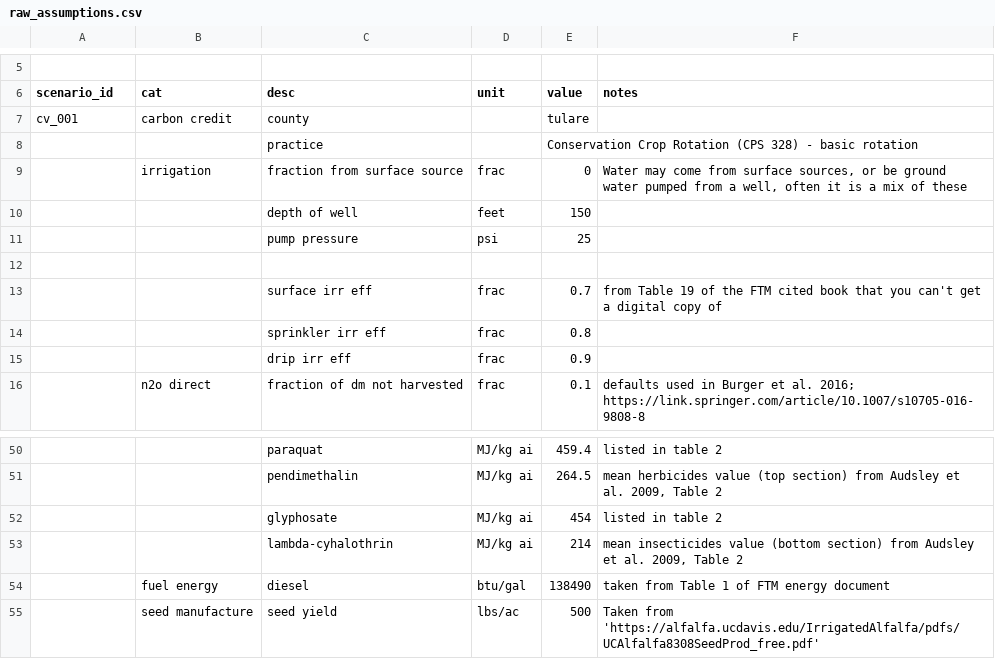
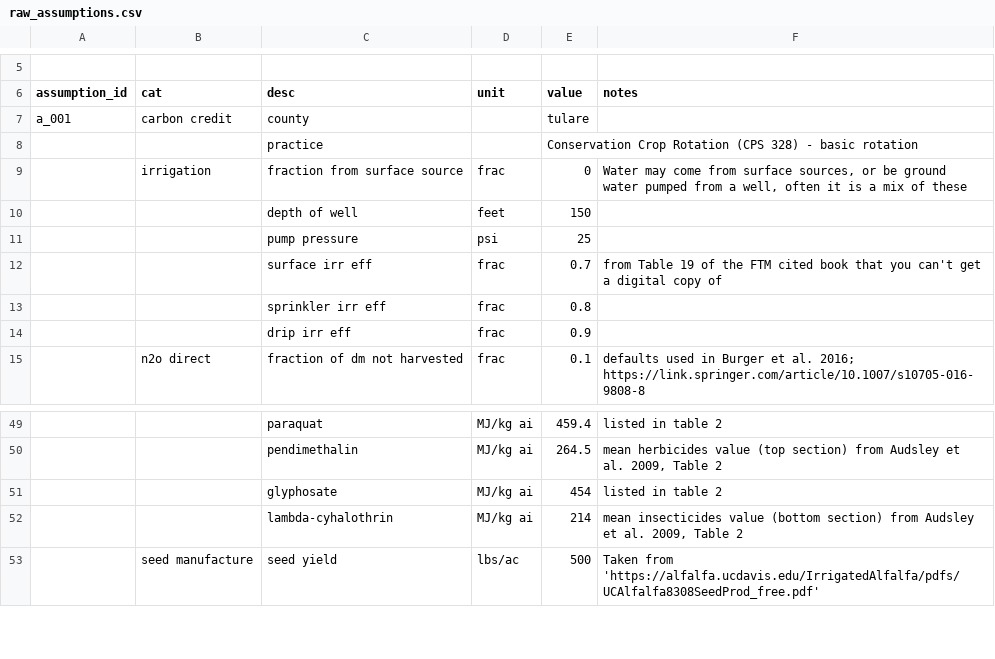
Before and after one commit to vanichols/alfalfa, a CSV file: R/data_raw/lca-sheets/raw_assumptions.csv, drawn as a sheet; only a part is shown, gaps mark what is left out; the diff names each change by its address in the sheet, - before the commit and + after, or states it on an @@ line.

Commit message:
update production id and assumption id nomen

```diff
--- a/R/data_raw/lca-sheets/raw_assumptions.csv
+++ b/R/data_raw/lca-sheets/raw_assumptions.csv
-A6: scenario_id
+A6: assumption_id
-A7 (assumption_id): cv_001
+A7 (assumption_id): a_001
-row 12: (empty)
-row 54:  | fuel energy | diesel | btu/gal | 138490 | taken from Table 1 of FTM energy document
```
Also changed, not shown: R/data_raw/lca-sheets/raw_production.csv, R/data_refs/refbyhand_fuel-energy.csv, 26 other files.
